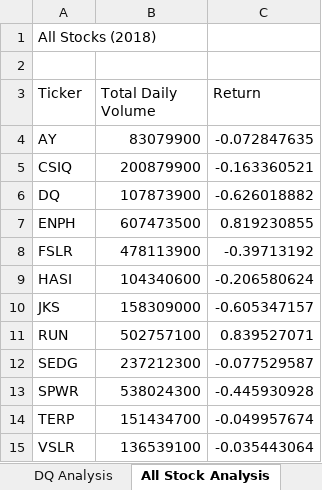
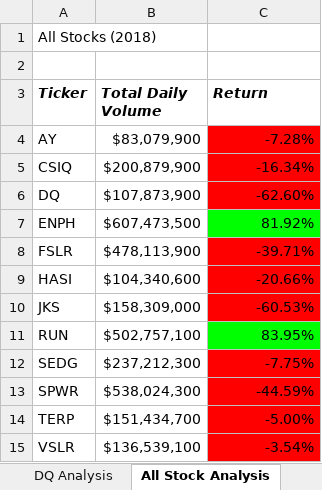
Before and after one commit to onsotiL/Stock_Analysis, an Excel workbook: green_stocks.xlsm, sheet All Stock Analysis, drawn as a sheet; values as stored, in another font and other column widths than the file's, no borders; the diff names each change by its address in the sheet, - before the commit and + after, or states it on an @@ line.

Commit message:
Conditional Formatting

```diff
--- a/green_stocks.xlsm (sheet All Stock Analysis)
+++ b/green_stocks.xlsm (sheet All Stock Analysis)
@@ A3:C3 bold: off → on, italic: off → on @@
-B4 (Total Daily Volume): 83079900
+B4 (Total Daily Volume): $83,079,900
-C4 (Return): -0.072847635
+C4 (Return): -7.28%
-C4:C6 fill: none
+C4:C6 fill: #FF0000
-B5 (Total Daily Volume): 200879900
+B5 (Total Daily Volume): $200,879,900
-C5 (Return): -0.163360521
+C5 (Return): -16.34%
-B6 (Total Daily Volume): 107873900
+B6 (Total Daily Volume): $107,873,900
-C6 (Return): -0.626018882
+C6 (Return): -62.60%
-B7 (Total Daily Volume): 607473500
+B7 (Total Daily Volume): $607,473,500
-C7 (Return): 0.819230855
+C7 (Return): 81.92%
-C7 fill: none
+C7 fill: #00FF00
-B8 (Total Daily Volume): 478113900
+B8 (Total Daily Volume): $478,113,900
-C8 (Return): -0.39713192
+C8 (Return): -39.71%
-C8:C10 fill: none
+C8:C10 fill: #FF0000
-B9 (Total Daily Volume): 104340600
+B9 (Total Daily Volume): $104,340,600
-C9 (Return): -0.206580624
+C9 (Return): -20.66%
-B10 (Total Daily Volume): 158309000
+B10 (Total Daily Volume): $158,309,000
-C10 (Return): -0.605347157
+C10 (Return): -60.53%
-B11 (Total Daily Volume): 502757100
+B11 (Total Daily Volume): $502,757,100
-C11 (Return): 0.839527071
+C11 (Return): 83.95%
-C11 fill: none
+C11 fill: #00FF00
-B12 (Total Daily Volume): 237212300
+B12 (Total Daily Volume): $237,212,300
-C12 (Return): -0.077529587
+C12 (Return): -7.75%
-C12:C15 fill: none
+C12:C15 fill: #FF0000
-B13 (Total Daily Volume): 538024300
+B13 (Total Daily Volume): $538,024,300
-C13 (Return): -0.445930928
+C13 (Return): -44.59%
-B14 (Total Daily Volume): 151434700
+B14 (Total Daily Volume): $151,434,700
-C14 (Return): -0.049957674
+C14 (Return): -5.00%
-B15 (Total Daily Volume): 136539100
+B15 (Total Daily Volume): $136,539,100
-C15 (Return): -0.035443064
+C15 (Return): -3.54%
```
